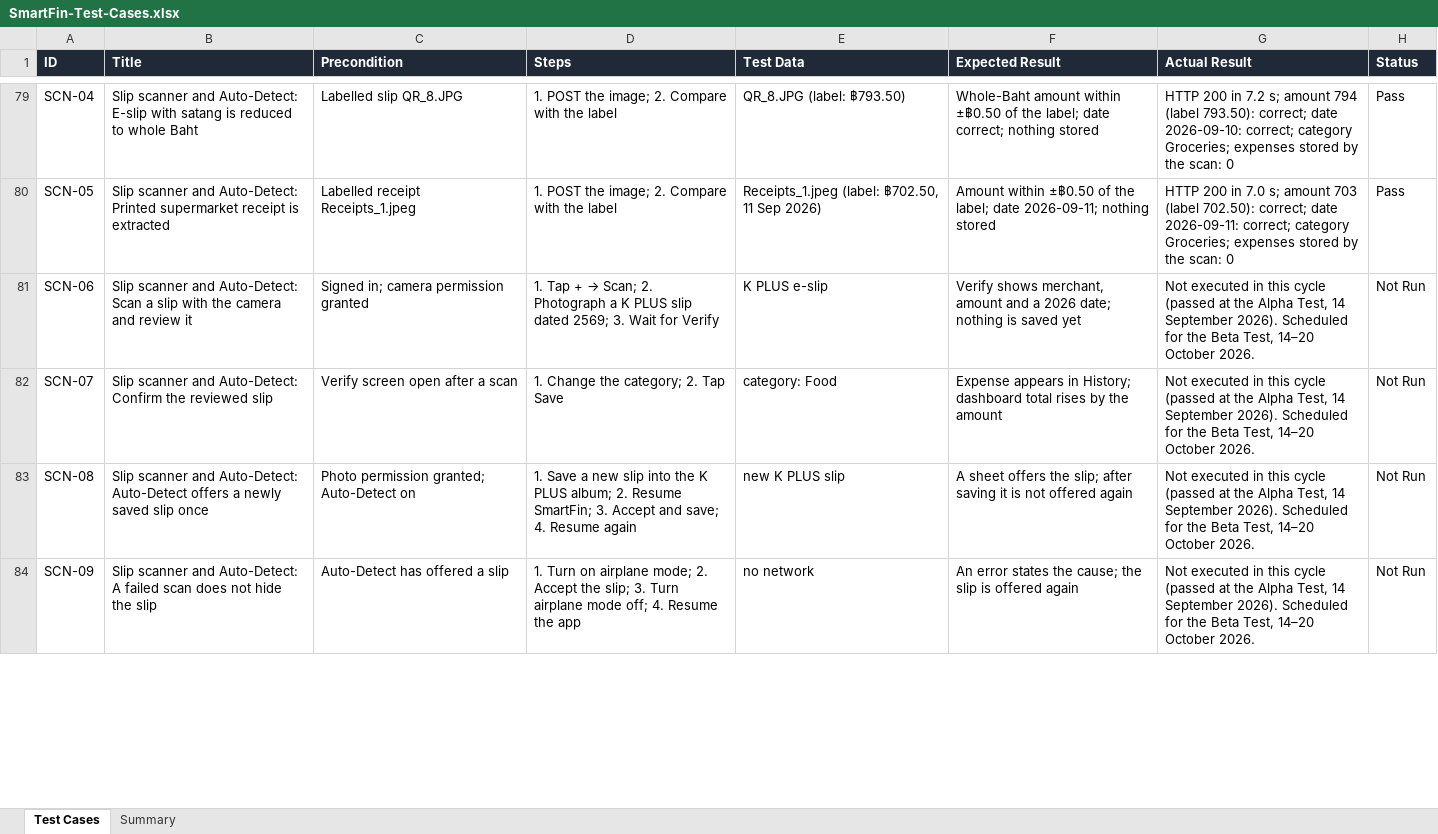
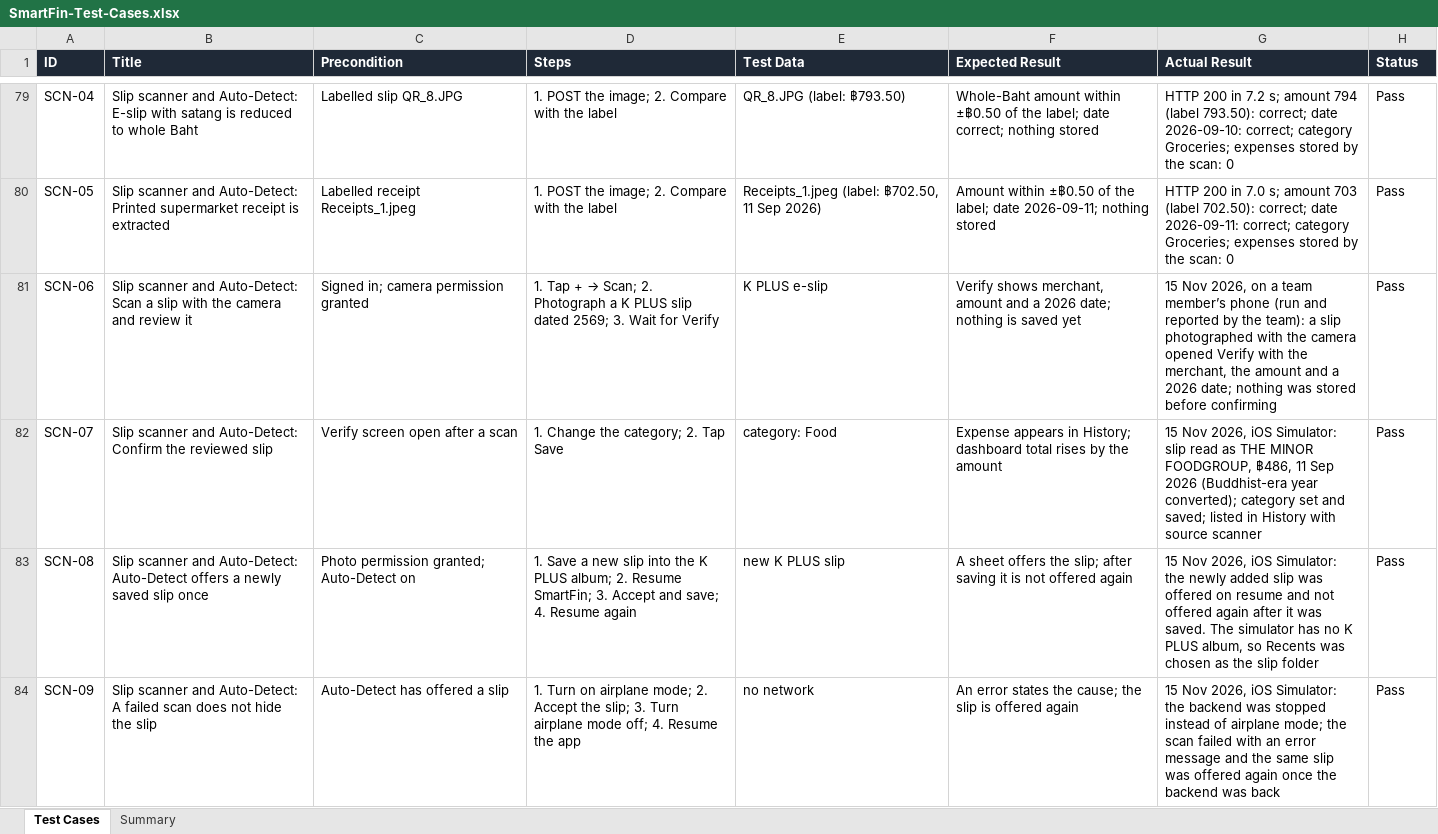
Before and after one commit to SmartFin-App/smartfin, an Excel workbook: smartfin-docs/10-20261006 (test design spec)/SmartFin-Test-Cases.xlsx, sheet Test Cases, drawn as a sheet; only a part is shown, gaps mark what is left out; values as stored, in another font and other column widths than the file's, no borders; conditional formats not drawn; the diff covers the shown part only; the diff names each change by its address in the sheet, - before the commit and + after, or states it on an @@ line.

```diff
--- a/smartfin-docs/10-20261006 (test design spec)/SmartFin-Test-Cases.xlsx (sheet Test Cases)
+++ b/smartfin-docs/10-20261006 (test design spec)/SmartFin-Test-Cases.xlsx (sheet Test Cases)
-G81 (Actual Result): Not executed in this cycle (passed at the Alpha Test, 14 September 2026). Scheduled for the Beta Test, 14–20 October 2026.
+G81 (Actual Result): 15 Nov 2026, on a team member’s phone (run and reported by the team): a slip photographed with the camera opened Verify with the merchant, the amount and a 2026 date; nothing was stored before confirming
-H81:H84 (Status): Not Run
+H81:H84 (Status): Pass
-G82 (Actual Result): Not executed in this cycle (passed at the Alpha Test, 14 September 2026). Scheduled for the Beta Test, 14–20 October 2026.
+G82 (Actual Result): 15 Nov 2026, iOS Simulator: slip read as THE MINOR FOODGROUP, ฿486, 11 Sep 2026 (Buddhist-era year converted); category set and saved; listed in History with source scanner
-G83 (Actual Result): Not executed in this cycle (passed at the Alpha Test, 14 September 2026). Scheduled for the Beta Test, 14–20 October 2026.
+G83 (Actual Result): 15 Nov 2026, iOS Simulator: the newly added slip was offered on resume and not offered again after it was saved. The simulator has no K PLUS album, so Recents was chosen as the slip folder
-G84 (Actual Result): Not executed in this cycle (passed at the Alpha Test, 14 September 2026). Scheduled for the Beta Test, 14–20 October 2026.
+G84 (Actual Result): 15 Nov 2026, iOS Simulator: the backend was stopped instead of airplane mode; the scan failed with an error message and the same slip was offered again once the backend was back
```
Also changed, not shown: 40 edited cells elsewhere in this sheet, sheet Summary, 2 other files.
